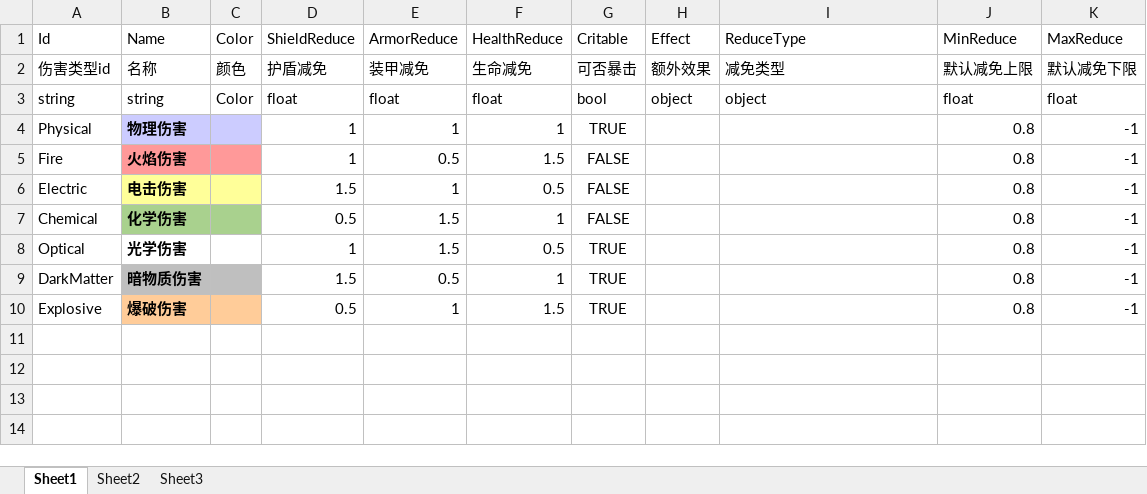
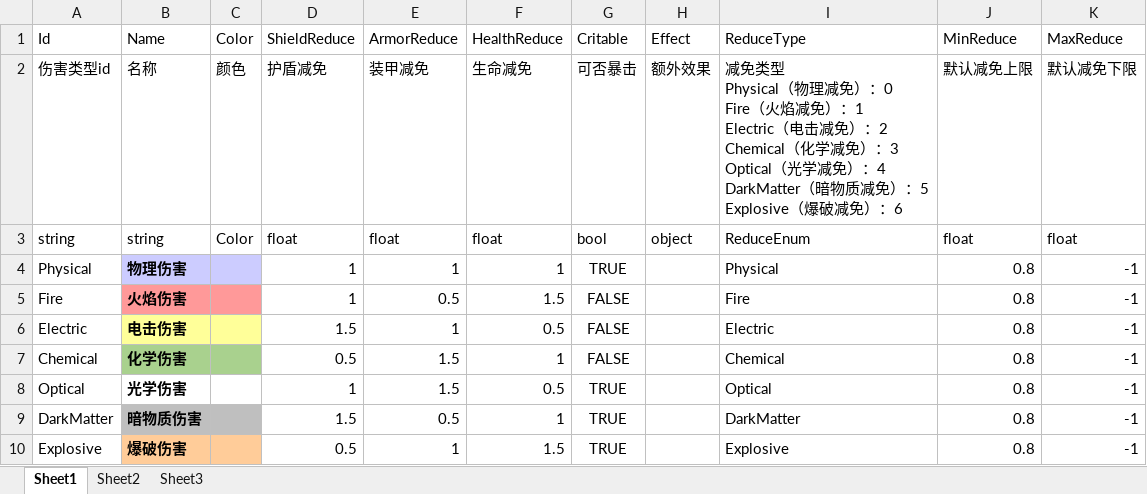
Before and after one commit to xlljc/GunfireDungeon, an Excel workbook: GunfireDungeon_Godot/excel/DamageConfig@伤害类型属性.xlsx, sheet Sheet1, drawn as a sheet; values as stored, in another font and other column widths than the file's, no borders; conditional formats not drawn; ↵ is a line break in a cell; the diff names each change by its address in the sheet, - before the commit and + after, or states it on an @@ line.

```diff
--- a/GunfireDungeon_Godot/excel/DamageConfig@伤害类型属性.xlsx (sheet Sheet1)
+++ b/GunfireDungeon_Godot/excel/DamageConfig@伤害类型属性.xlsx (sheet Sheet1)
-I2: 减免类型
+I2: 减免类型 ↵ Physical（物理减免）：0 ↵ Fire（火焰减免）：1 ↵ Electric（电击减免）：2 ↵ Chemical（化学减免）：3 ↵ Optical（光学减免）：4 ↵ DarkMatter（暗物质减免）：5 ↵ Explosive（爆破减免）：6
-I3: object
+I3: ReduceEnum
-I4: (empty)
+I4: Physical
-I5: (empty)
+I5: Fire
-I6: (empty)
+I6: Electric
-I7: (empty)
+I7: Chemical
-I8: (empty)
+I8: Optical
-I9: (empty)
+I9: DarkMatter
-I10: (empty)
+I10: Explosive
```
Also changed, not shown: GunfireDungeon_Godot/excel/RoleBase@角色属性.xlsx, 5 other files.
